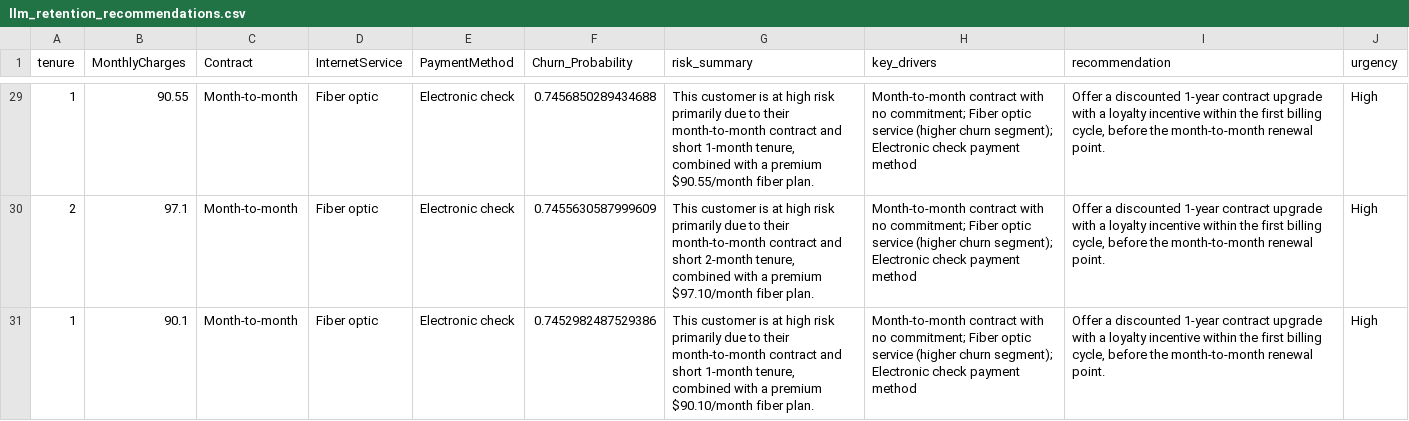
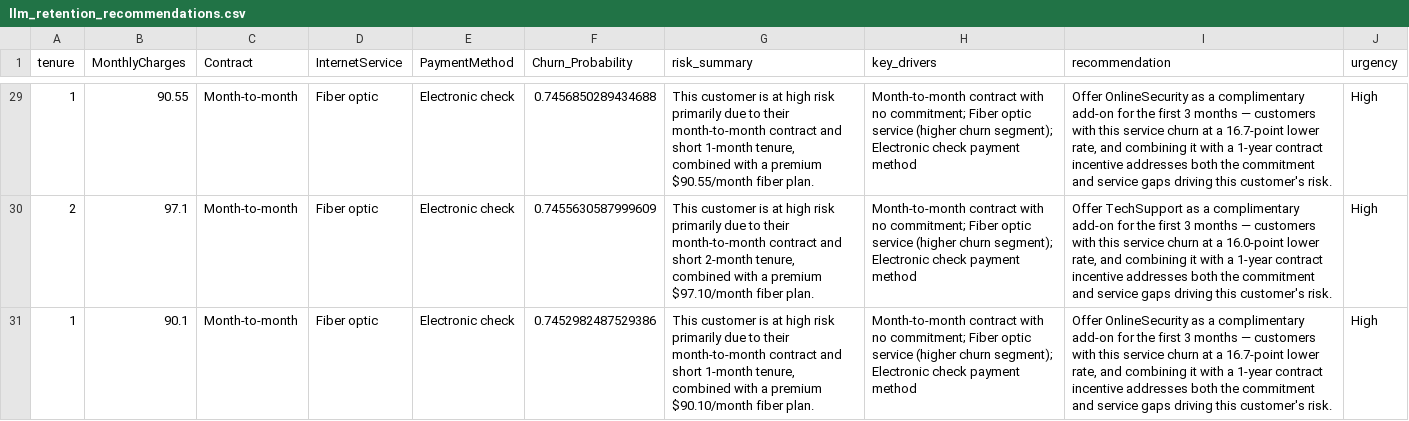
Before and after one commit to JAWERIYIAH/customer-churn-intelligence, a CSV file: data/llm_retention_recommendations.csv, drawn as a sheet; only a part is shown, gaps mark what is left out; the diff covers the shown part only; the diff names each change by its address in the sheet, - before the commit and + after, or states it on an @@ line.

Commit message:
Connect Phase 5 service recommendations into Phase 4 LLM prompts

```diff
--- a/data/llm_retention_recommendations.csv
+++ b/data/llm_retention_recommendations.csv
-I29 (recommendation): Offer a discounted 1-year contract upgrade with a loyalty incentive within the first billing cycle, before the month-to-month renewal point.
+I29 (recommendation): Offer OnlineSecurity as a complimentary add-on for the first 3 months — customers with this service churn at a 16.7-point lower rate, and combining it with a 1-year contract incentive addresses both the commitment and service gaps driving this customer's risk.
-I30 (recommendation): Offer a discounted 1-year contract upgrade with a loyalty incentive within the first billing cycle, before the month-to-month renewal point.
+I30 (recommendation): Offer TechSupport as a complimentary add-on for the first 3 months — customers with this service churn at a 16.0-point lower rate, and combining it with a 1-year contract incentive addresses both the commitment and service gaps driving this customer's risk.
-I31 (recommendation): Offer a discounted 1-year contract upgrade with a loyalty incentive within the first billing cycle, before the month-to-month renewal point.
+I31 (recommendation): Offer OnlineSecurity as a complimentary add-on for the first 3 months — customers with this service churn at a 16.7-point lower rate, and combining it with a 1-year contract incentive addresses both the commitment and service gaps driving this customer's risk.
```
Also changed, not shown: 27 edited cells elsewhere in this file, 1 other file.
